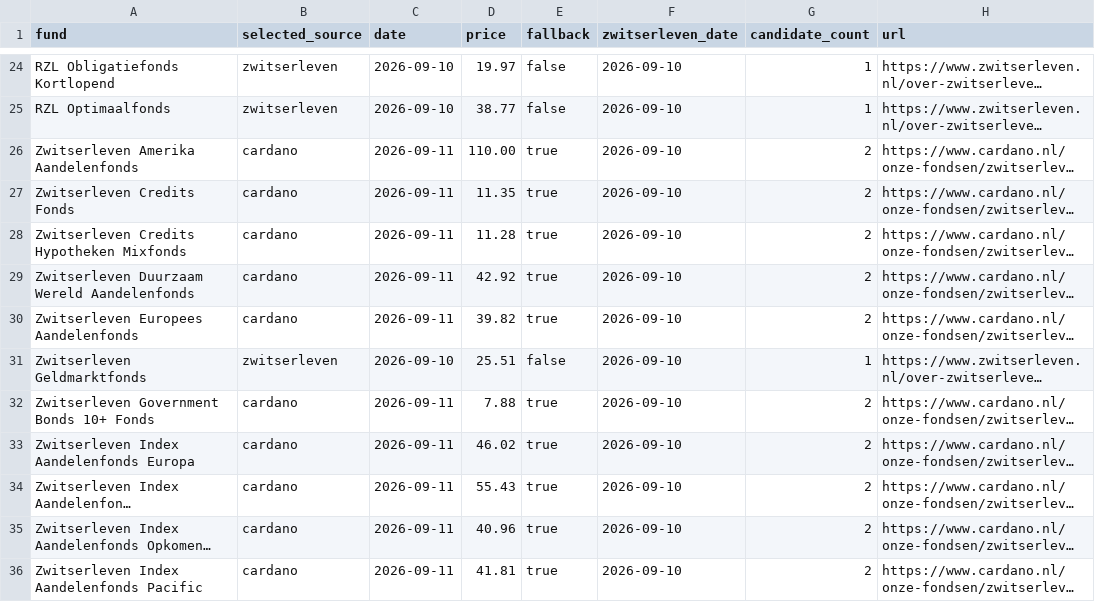
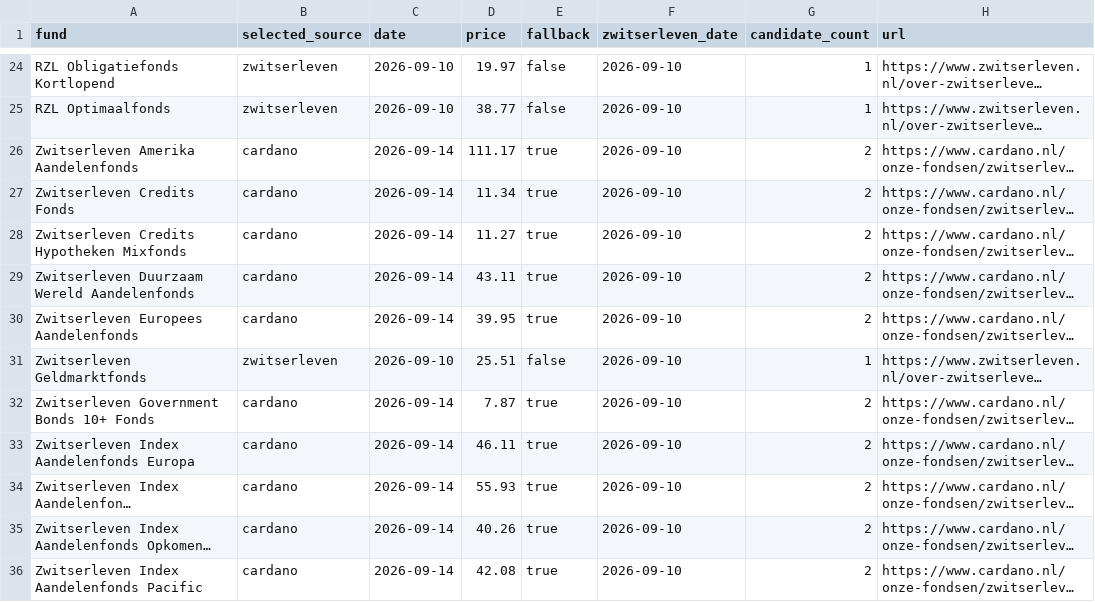
Before and after one commit to joelpfeiffer/FundData, a CSV file: data/price_sources.csv, drawn as a sheet; only a part is shown, gaps mark what is left out; long unchanged cells end in …; the diff covers the shown part only; the diff names each change by its address in the sheet, - before the commit and + after, or states it on an @@ line.

```diff
--- a/data/price_sources.csv
+++ b/data/price_sources.csv
-C26:C30 (date): 2026-09-11
+C26:C30 (date): 2026-09-14
-D26 (price): 110.00
+D26 (price): 111.17
-D27 (price): 11.35
+D27 (price): 11.34
-D28 (price): 11.28
+D28 (price): 11.27
-D29 (price): 42.92
+D29 (price): 43.11
-D30 (price): 39.82
+D30 (price): 39.95
-C32:C36 (date): 2026-09-11
+C32:C36 (date): 2026-09-14
-D32 (price): 7.88
+D32 (price): 7.87
-D33 (price): 46.02
+D33 (price): 46.11
-D34 (price): 55.43
+D34 (price): 55.93
-D35 (price): 40.96
+D35 (price): 40.26
-D36 (price): 41.81
+D36 (price): 42.08
```
Also changed, not shown: 25 edited cells elsewhere in this file, 1 other file.
